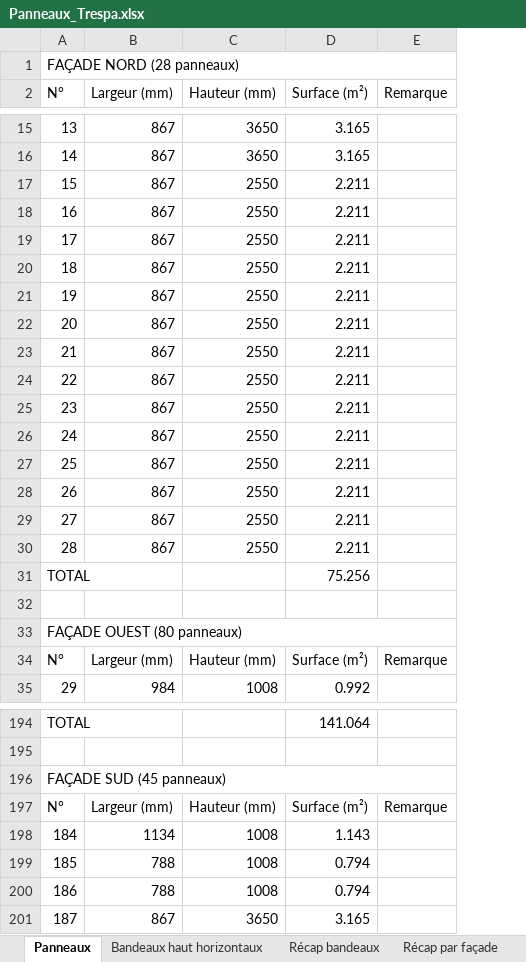
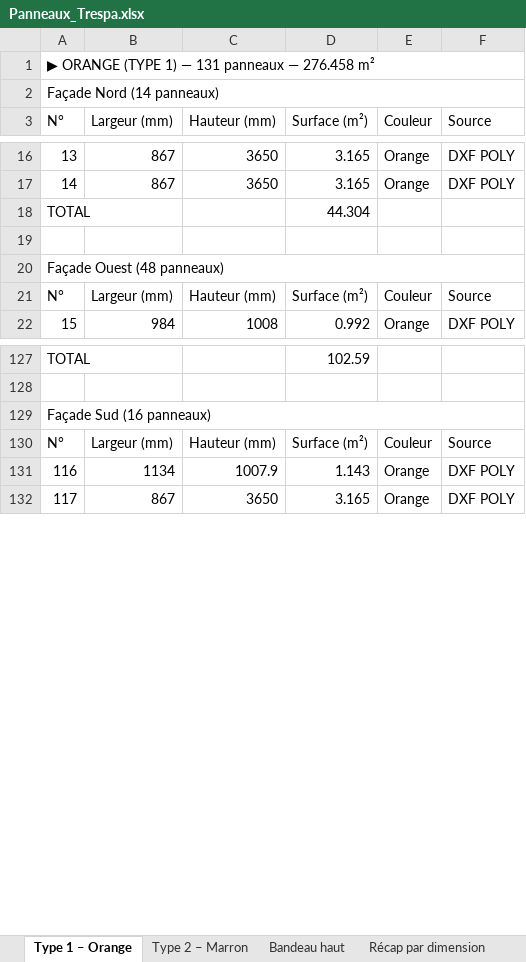
Before and after one commit to Elite-Mage/Calpinage, an Excel workbook: Panneaux_Trespa.xlsx, sheet Type 1 – Orange, drawn as a sheet; only a part is shown, gaps mark what is left out; values as stored, in another font and other column widths than the file's, no cell formats; removed rows and columns are numbered as before the commit, all else as after; the diff covers the shown part only; the diff names each change by its address in the sheet, - before the commit and + after, or states it on an @@ line.

```diff
--- a/Panneaux_Trespa.xlsx (sheet Type 1 – Orange)
+++ b/Panneaux_Trespa.xlsx (sheet Type 1 – Orange)
-sheet tab: Panneaux
+sheet tab: Type 1 – Orange
-sheet tab: Bandeaux haut horizontaux
+sheet tab: Type 2 – Marron
-sheet tab: Récap bandeaux
+sheet tab: Bandeau haut
+sheet tab: Récap par dimension
-column E (Remarque), row 34: Remarque; row 197: Remarque
+column E (Couleur), rows 16-22: Orange | Orange |  |  |  | Couleur | Orange; rows 130-132: Couleur | Orange | Orange
+column F (Source), rows 16-22: DXF POLY | DXF POLY |  |  |  | Source | DXF POLY; rows 130-132: Source | DXF POLY | DXF POLY
+row 1: ▶ ORANGE (TYPE 1) — 131 panneaux — 276.458 m²
@@ column A (N°) renumbered between rows 2 and 146 @@
-row 17: 15 | 867 | 2550 | 2.211
-row 18: 16 | 867 | 2550 | 2.211
-row 19: 17 | 867 | 2550 | 2.211
-row 20: 18 | 867 | 2550 | 2.211
-row 21: 19 | 867 | 2550 | 2.211
-row 22: 20 | 867 | 2550 | 2.211
-row 23: 21 | 867 | 2550 | 2.211
-row 24: 22 | 867 | 2550 | 2.211
-row 25: 23 | 867 | 2550 | 2.211
-row 26: 24 | 867 | 2550 | 2.211
-row 27: 25 | 867 | 2550 | 2.211
-row 28: 26 | 867 | 2550 | 2.211
-row 29: 27 | 867 | 2550 | 2.211
-row 30: 28 | 867 | 2550 | 2.211
-D18 (Surface (m²)): 75.256
+D18 (Surface (m²)): 44.304
-D127 (Surface (m²)): 141.064
+D127 (Surface (m²)): 102.59
-C131 (Hauteur (mm)): 1008
+C131 (Hauteur (mm)): 1007.9
-row 199: 185 | 788 | 1008 | 0.794
-row 200: 186 | 788 | 1008 | 0.794
```
Also changed, not shown: 21 added rows, 102 removed rows, 5 moved rows and 26 edited cells elsewhere in this sheet, sheet Type 2 – Marron, sheet Bandeau haut, sheet Récap par façade, cell formats.
